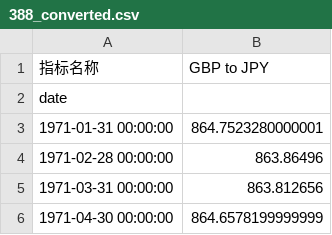
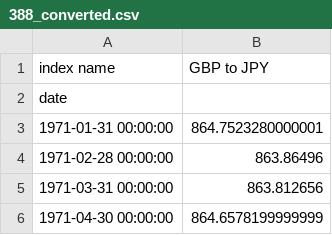
Before and after one commit to Kevin-Z-1/Zheng-Yanbin-Robust, a CSV file: 388_converted.csv, drawn as a sheet; only a part is shown.

Commit message:
Update 388_converted.csv

```diff
--- a/388_converted.csv
+++ b/388_converted.csv
@@ -1,2 +1,2 @@
-指标名称,GBP to JPY
+index name,GBP to JPY
 date,
```
